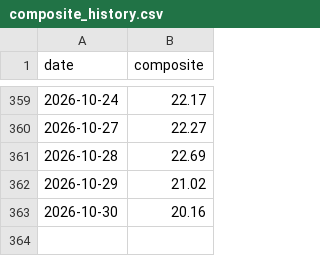
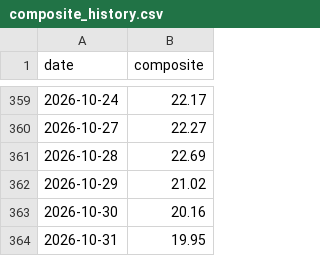
Before and after one commit to aherzfeld/credit_monitor, a CSV file: composite_history.csv, drawn as a sheet; only a part is shown, gaps mark what is left out.

```diff
--- a/composite_history.csv
+++ b/composite_history.csv
@@ -363 +363,2 @@ date,composite
 2026-10-30,20.16
+2026-10-31,19.95
```
Also changed, not shown: 1 other file.
